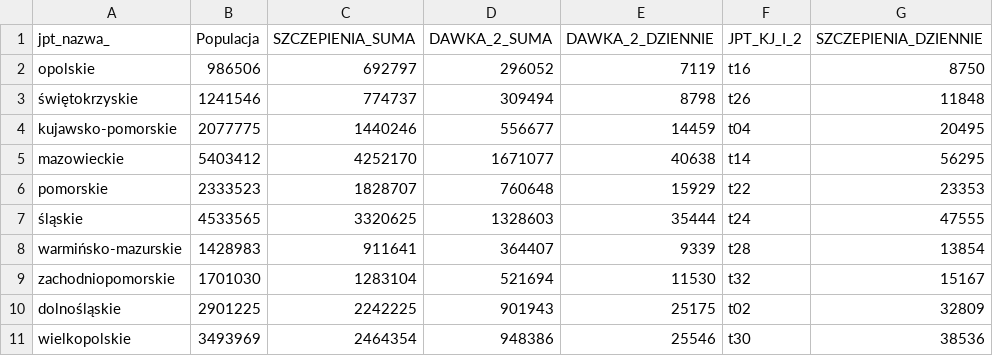
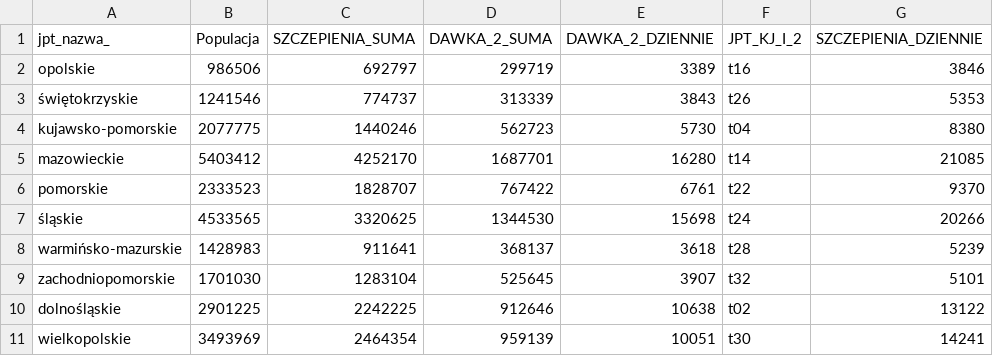
Before and after one commit to wieslawseweryn/wieslawseweryn.github.io, a CSV file: last_mz_api_vacc_wojew.csv, drawn as a sheet; only a part is shown; the diff covers the shown part only.

Commit message:
2021-06-25 MZ API szczepienia województwa

```diff
--- a/last_mz_api_vacc_wojew.csv
+++ b/last_mz_api_vacc_wojew.csv
@@ -1,11 +1,11 @@
 jpt_nazwa_,Populacja,SZCZEPIENIA_SUMA,DAWKA_2_SUMA,DAWKA_2_DZIENNIE,JPT_KJ_I_2,SZCZEPIENIA_DZIENNIE
-opolskie,986506,692797,296052,7119,t16,8750
-świętokrzyskie,1241546,774737,309494,8798,t26,11848
-kujawsko-pomorskie,2077775,1440246,556677,14459,t04,20495
-mazowieckie,5403412,4252170,1671077,40638,t14,56295
-pomorskie,2333523,1828707,760648,15929,t22,23353
-śląskie,4533565,3320625,1328603,35444,t24,47555
-warmińsko-mazurskie,1428983,911641,364407,9339,t28,13854
-zachodniopomorskie,1701030,1283104,521694,11530,t32,15167
-dolnośląskie,2901225,2242225,901943,25175,t02,32809
-wielkopolskie,3493969,2464354,948386,25546,t30,38536
+opolskie,986506,692797,299719,3389,t16,3846
+świętokrzyskie,1241546,774737,313339,3843,t26,5353
+kujawsko-pomorskie,2077775,1440246,562723,5730,t04,8380
+mazowieckie,5403412,4252170,1687701,16280,t14,21085
+pomorskie,2333523,1828707,767422,6761,t22,9370
+śląskie,4533565,3320625,1344530,15698,t24,20266
+warmińsko-mazurskie,1428983,911641,368137,3618,t28,5239
+zachodniopomorskie,1701030,1283104,525645,3907,t32,5101
+dolnośląskie,2901225,2242225,912646,10638,t02,13122
+wielkopolskie,3493969,2464354,959139,10051,t30,14241
```
Also changed, not shown: 18 edited cells elsewhere in this file.
